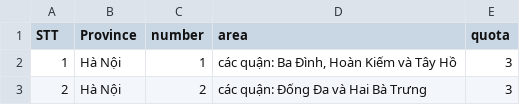
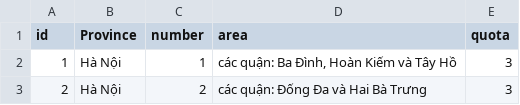
Before and after one commit to hungryzi/ungcuvienquochoi.net, a CSV file: public/electorates.csv, drawn as a sheet; only a part is shown.

```diff
--- a/public/electorates.csv
+++ b/public/electorates.csv
@@ -1,2 +1,2 @@
-STT,Province,number,area,quota
+id,Province,number,area,quota
 1,Hà Nội,1,"các quận: Ba Đình, Hoàn Kiếm và Tây Hồ",3
```
Also changed, not shown: 7 other files.
